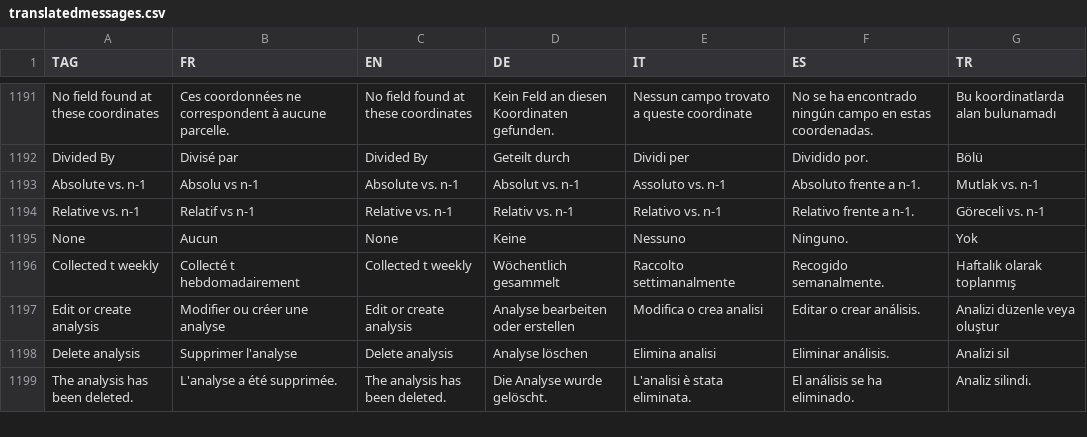
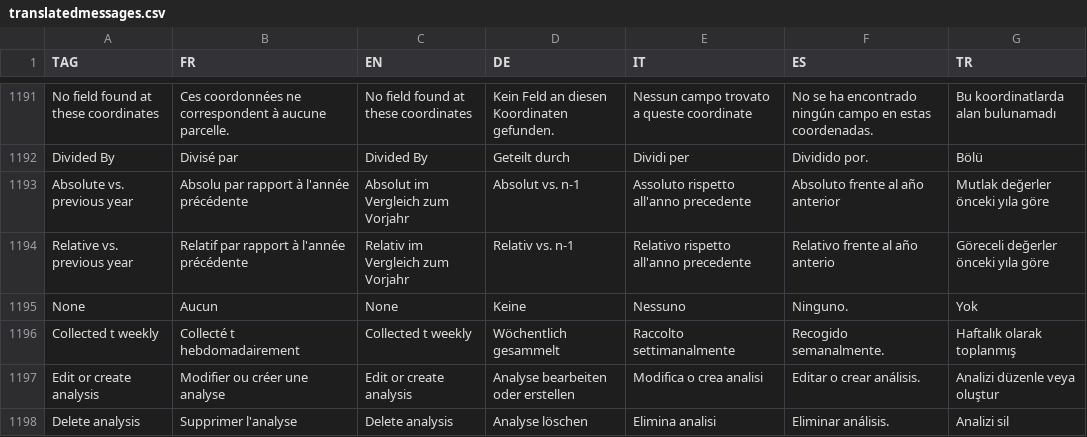
Before and after one commit to hyperplanning/hyperassets, a CSV file: translatedmessages.csv, drawn as a sheet; only a part is shown, gaps mark what is left out; the shorter side is filled out with more unchanged rows; removed rows and columns are numbered as before the commit, all else as after; the diff names each change by its address in the sheet, - before the commit and + after, or states it on an @@ line.

Commit message:
Update translatedmessages.csv

```diff
--- a/translatedmessages.csv
+++ b/translatedmessages.csv
-row 1193: Absolute vs. n-1 | Absolu vs n-1 | Absolute vs. n-1 | Absolut vs. n-1 | Assoluto vs. n-1 | Absoluto frente a n-1. | Mutlak vs. n-1
-row 1194: Relative vs. n-1 | Relatif vs n-1 | Relative vs. n-1 | Relativ vs. n-1 | Relativo vs. n-1 | Relativo frente a n-1. | Göreceli vs. n-1
+row 1193: Absolute vs. previous year | Absolu par rapport à l'année précédente | Absolut im Vergleich zum Vorjahr | Absolut vs. n-1 | Assoluto rispetto all'anno precedente | Absoluto frente al año anterior | Mutlak değerler önceki yıla göre
+row 1194: Relative vs. previous year | Relatif par rapport à l'année précédente | Relativ im Vergleich zum Vorjahr | Relativ vs. n-1 | Relativo rispetto all'anno precedente | Relativo frente al año anterio | Göreceli değerler önceki yıla göre
```
